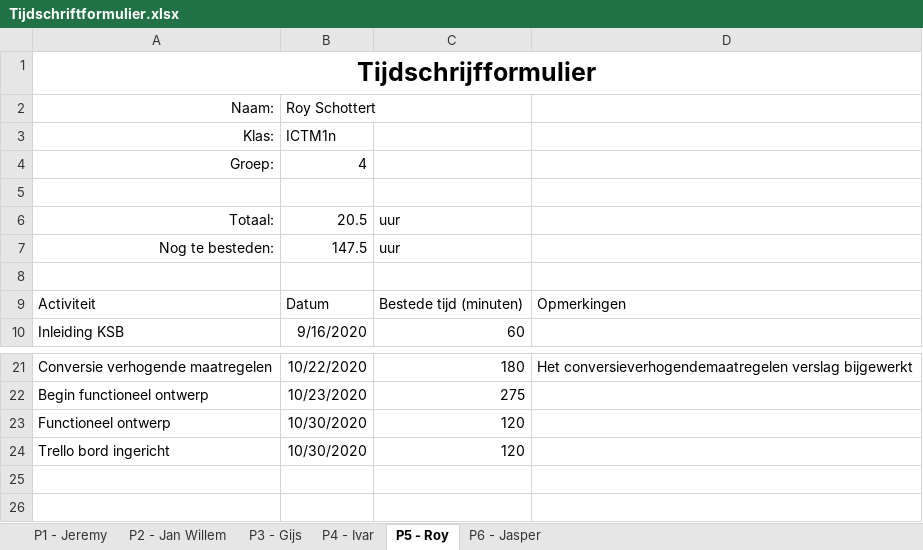
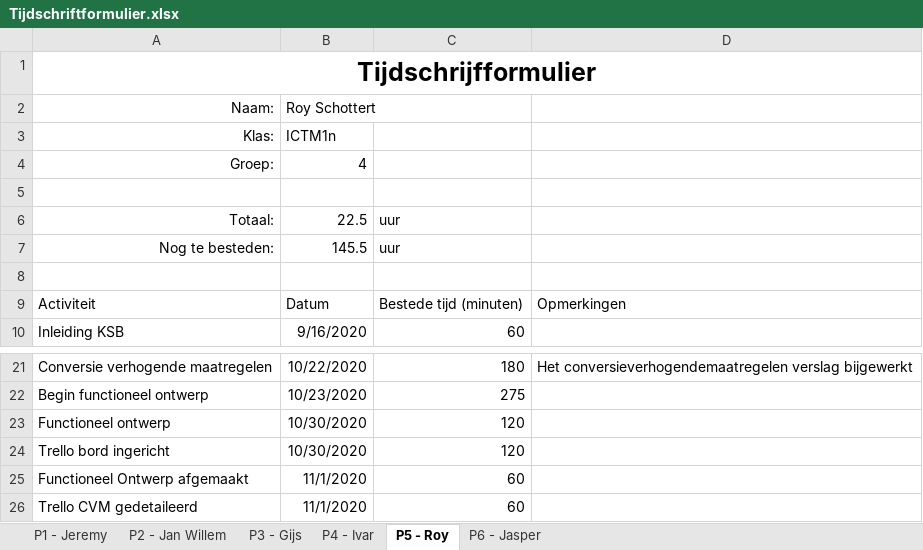
Before and after one commit to thesmallwan123/NerdyGadgets, an Excel workbook: Documenten/Tijdschriftformulier.xlsx, sheet P5 - Roy, drawn as a sheet; only a part is shown, gaps mark what is left out; values as stored, in another font and other column widths than the file's, no borders; table styles not drawn; the diff names each change by its address in the sheet, - before the commit and + after, or states it on an @@ line.

```diff
--- a/Documenten/Tijdschriftformulier.xlsx (sheet P5 - Roy)
+++ b/Documenten/Tijdschriftformulier.xlsx (sheet P5 - Roy)
-B6 (Roy Schottert): 20.5
+B6 (Roy Schottert): 22.5
-B7 (Roy Schottert): 147.5
+B7 (Roy Schottert): 145.5
+row 25: Functioneel Ontwerp afgemaakt | 11/1/2020 | 60
+row 26: Trello CVM gedetaileerd | 11/1/2020 | 60
```
Also changed, not shown: sheet P1 - Jeremy, sheet P2 - Jan Willem, sheet P6 - Jasper, sheet P4 - Ivar.
